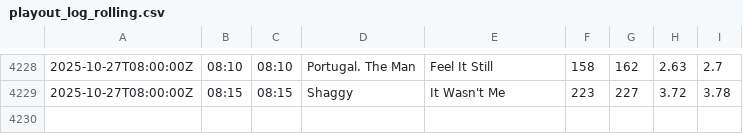
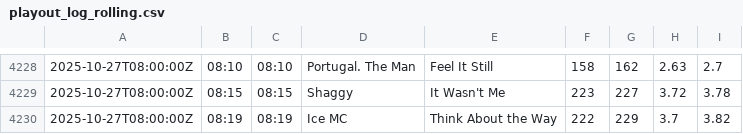
Before and after one commit to essentialradio/player, a CSV file: playout_log_rolling.csv, drawn as a sheet; only a part is shown, gaps mark what is left out.

```diff
--- a/playout_log_rolling.csv
+++ b/playout_log_rolling.csv
@@ -4229 +4229,2 @@
 2025-10-27T08:00:00Z,08:15,08:15,Shaggy,It Wasn't Me,223,227,3.72,3.78
+2025-10-27T08:00:00Z,08:19,08:19,Ice MC,Think About the Way,222,229,3.7,3.82
```
Also changed, not shown: 2 other files.
